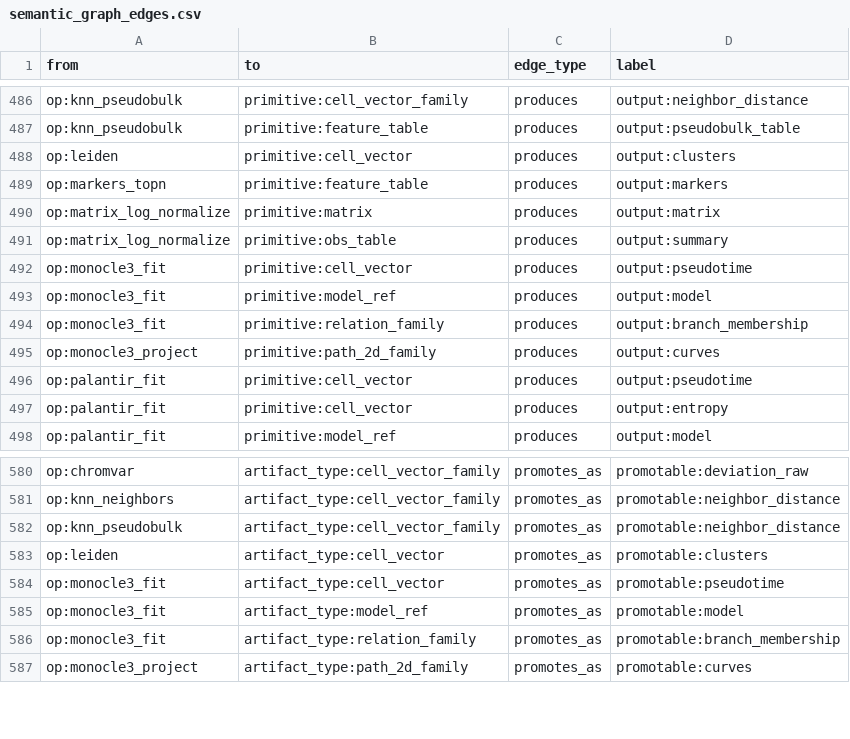
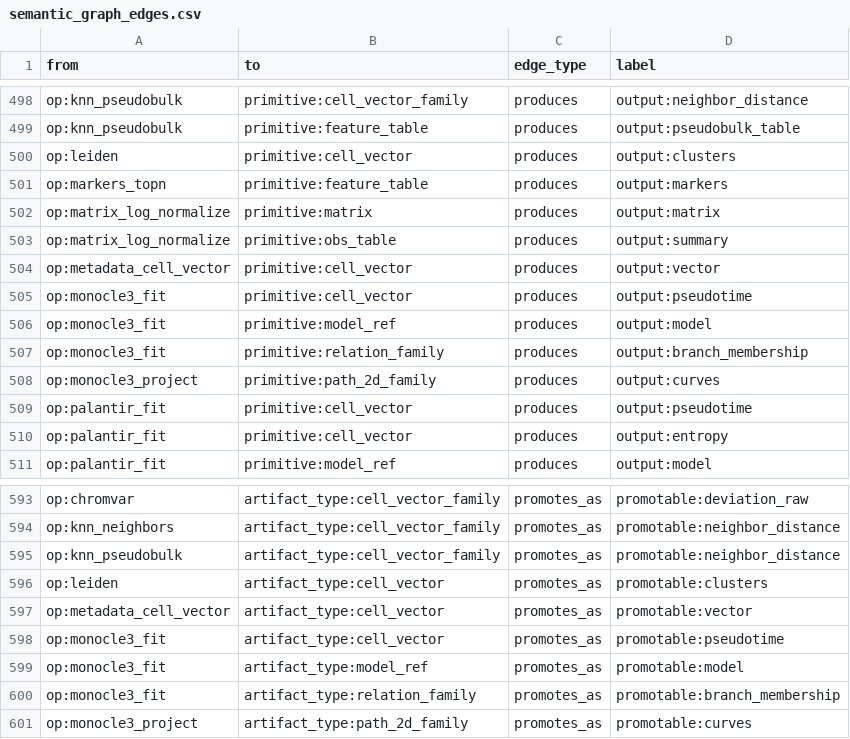
Before and after one commit to Tingvall/scworkbench, a CSV file: docs/semantic_graphs/semantic_graph_edges.csv, drawn as a sheet; only a part is shown, gaps mark what is left out; the diff covers the shown part only; the diff names each change by its address in the sheet, - before the commit and + after, or states it on an @@ line.

Commit message:
Add provenance-aware metadata cell vector diagnostics

```diff
--- a/docs/semantic_graphs/semantic_graph_edges.csv
+++ b/docs/semantic_graphs/semantic_graph_edges.csv
+row 504: op:metadata_cell_vector | primitive:cell_vector | produces | output:vector
+row 597: op:metadata_cell_vector | artifact_type:cell_vector | promotes_as | promotable:vector
```
Also changed, not shown: 12 added rows elsewhere in this file, docs/semantic_graphs/semantic_graph_nodes.csv, 42 other files.
